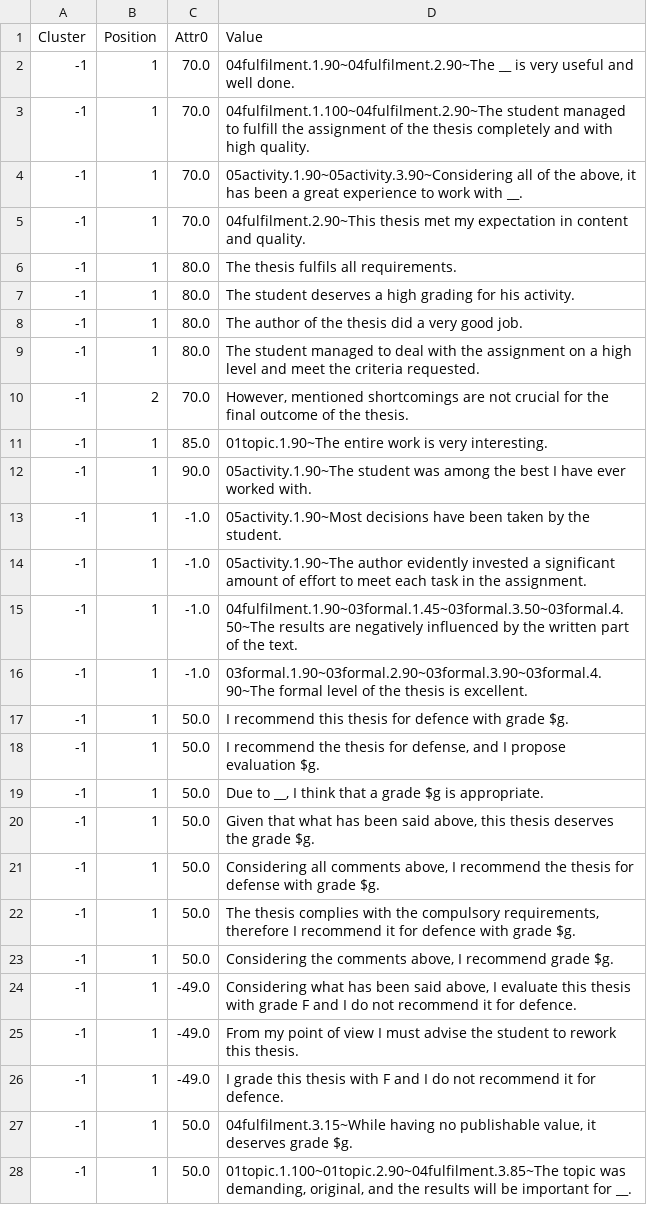
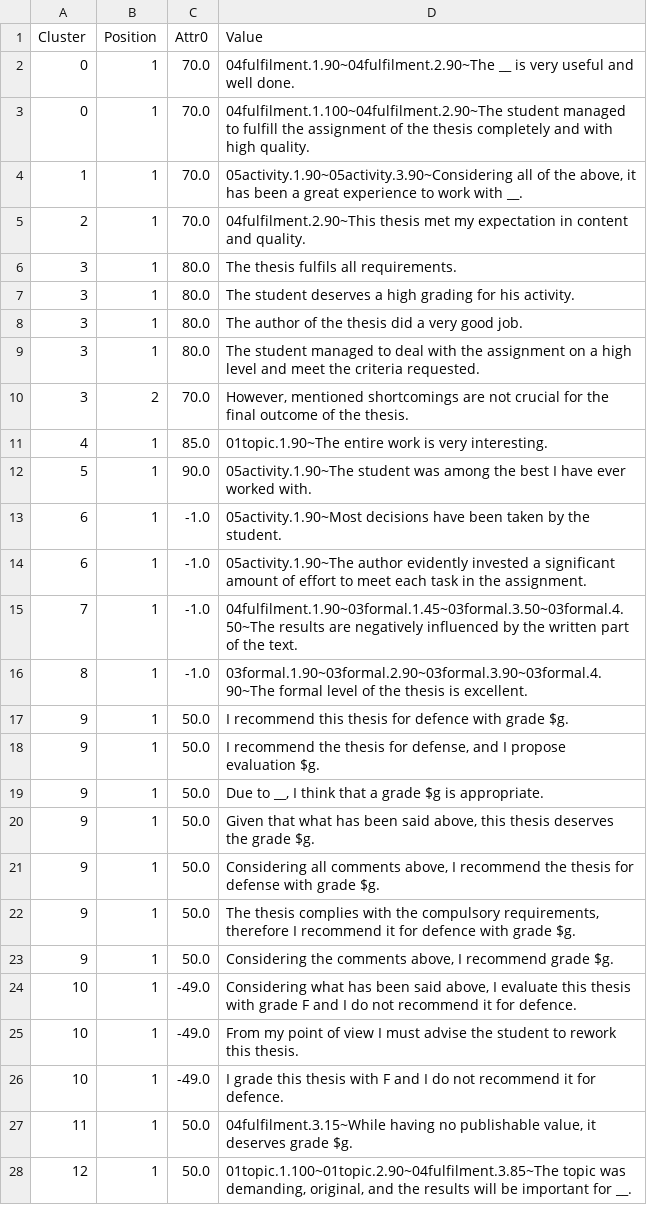
Before and after one commit to vasicja2/reviews-test, a CSV file: src/main/resources/sentenceDB/07overall.csv, drawn as a sheet; only a part is shown; the diff covers the shown part only.

```diff
--- a/src/main/resources/sentenceDB/07overall.csv
+++ b/src/main/resources/sentenceDB/07overall.csv
@@ -1,28 +1,28 @@
 Cluster;Position;Attr0;Value
--1;1;70.0;04fulfilment.1.90~04fulfilment.2.90~The __ is very useful and well done.
--1;1;70.0;04fulfilment.1.100~04fulfilment.2.90~The student managed to fulfill the assignment of the thesis completely and with high quality.
--1;1;70.0;05activity.1.90~05activity.3.90~Considering all of the above, it has been a great experience to work with __.
--1;1;70.0;04fulfilment.2.90~This thesis met my expectation in content and quality.
--1;1;80.0;The thesis fulfils all requirements.
--1;1;80.0;The student deserves a high grading for his activity.
--1;1;80.0;The author of the thesis did a very good job.
--1;1;80.0;The student managed to deal with the assignment on a high level and meet the criteria requested.
--1;2;70.0;However, mentioned shortcomings are not crucial for the final outcome of the thesis.
--1;1;85.0;01topic.1.90~The entire work is very interesting.
--1;1;90.0;05activity.1.90~The student was among the best I have ever worked with.
--1;1;-1.0;05activity.1.90~Most decisions have been taken by the student.
--1;1;-1.0;05activity.1.90~The author evidently invested a significant amount of effort to meet each task in the assignment.
--1;1;-1.0;04fulfilment.1.90~03formal.1.45~03formal.3.50~03formal.4.50~The results are negatively influenced by the written part of the text.
--1;1;-1.0;03formal.1.90~03formal.2.90~03formal.3.90~03formal.4.90~The formal level of the thesis is excellent.
--1;1;50.0;I recommend this thesis for defence with grade $g.
--1;1;50.0;I recommend the thesis for defense, and I propose evaluation $g.
--1;1;50.0;Due to __, I think that a grade $g is appropriate.
--1;1;50.0;Given that what has been said above, this thesis deserves the grade $g.
--1;1;50.0;Considering all comments above, I recommend the thesis for defense with grade $g.
--1;1;50.0;The thesis complies with the compulsory requirements, therefore I recommend it for defence with grade $g.
--1;1;50.0;Considering the comments above, I recommend grade $g.
--1;1;-49.0;Considering what has been said above, I evaluate this thesis with grade F and I do not recommend it for defence.
--1;1;-49.0;From my point of view I must advise the student to rework this thesis.
--1;1;-49.0;I grade this thesis with F and I do not recommend it for defence.
--1;1;50.0;04fulfilment.3.15~While having no publishable value, it deserves grade $g.
--1;1;50.0;01topic.1.100~01topic.2.90~04fulfilment.3.85~The topic was demanding, original, and the results will be important for __.
+0;1;70.0;04fulfilment.1.90~04fulfilment.2.90~The __ is very useful and well done.
+0;1;70.0;04fulfilment.1.100~04fulfilment.2.90~The student managed to fulfill the assignment of the thesis completely and with high quality.
+1;1;70.0;05activity.1.90~05activity.3.90~Considering all of the above, it has been a great experience to work with __.
+2;1;70.0;04fulfilment.2.90~This thesis met my expectation in content and quality.
+3;1;80.0;The thesis fulfils all requirements.
+3;1;80.0;The student deserves a high grading for his activity.
+3;1;80.0;The author of the thesis did a very good job.
+3;1;80.0;The student managed to deal with the assignment on a high level and meet the criteria requested.
+3;2;70.0;However, mentioned shortcomings are not crucial for the final outcome of the thesis.
+4;1;85.0;01topic.1.90~The entire work is very interesting.
+5;1;90.0;05activity.1.90~The student was among the best I have ever worked with.
+6;1;-1.0;05activity.1.90~Most decisions have been taken by the student.
+6;1;-1.0;05activity.1.90~The author evidently invested a significant amount of effort to meet each task in the assignment.
+7;1;-1.0;04fulfilment.1.90~03formal.1.45~03formal.3.50~03formal.4.50~The results are negatively influenced by the written part of the text.
+8;1;-1.0;03formal.1.90~03formal.2.90~03formal.3.90~03formal.4.90~The formal level of the thesis is excellent.
+9;1;50.0;I recommend this thesis for defence with grade $g.
+9;1;50.0;I recommend the thesis for defense, and I propose evaluation $g.
+9;1;50.0;Due to __, I think that a grade $g is appropriate.
+9;1;50.0;Given that what has been said above, this thesis deserves the grade $g.
+9;1;50.0;Considering all comments above, I recommend the thesis for defense with grade $g.
+9;1;50.0;The thesis complies with the compulsory requirements, therefore I recommend it for defence with grade $g.
+9;1;50.0;Considering the comments above, I recommend grade $g.
+10;1;-49.0;Considering what has been said above, I evaluate this thesis with grade F and I do not recommend it for defence.
+10;1;-49.0;From my point of view I must advise the student to rework this thesis.
+10;1;-49.0;I grade this thesis with F and I do not recommend it for defence.
+11;1;50.0;04fulfilment.3.15~While having no publishable value, it deserves grade $g.
+12;1;50.0;01topic.1.100~01topic.2.90~04fulfilment.3.85~The topic was demanding, original, and the results will be important for __.
```
Also changed, not shown: 4 edited cells elsewhere in this file, src/main/resources/sentenceDB/01topic.csv, 17 other files.
